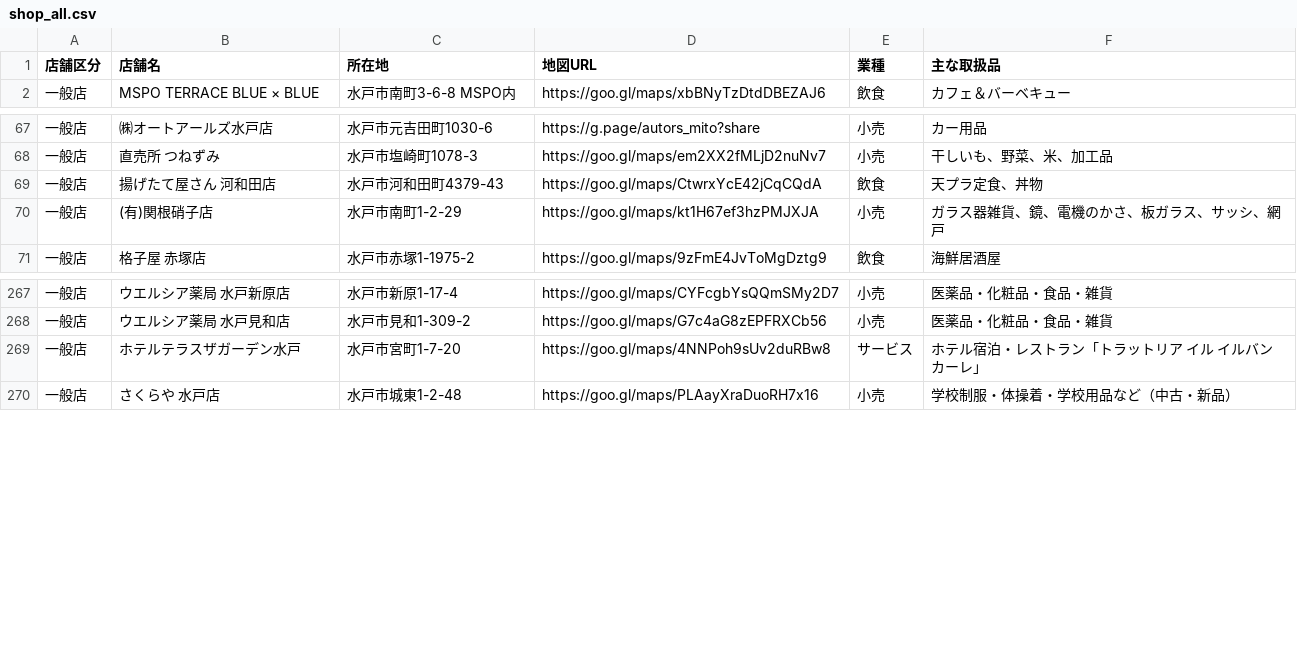
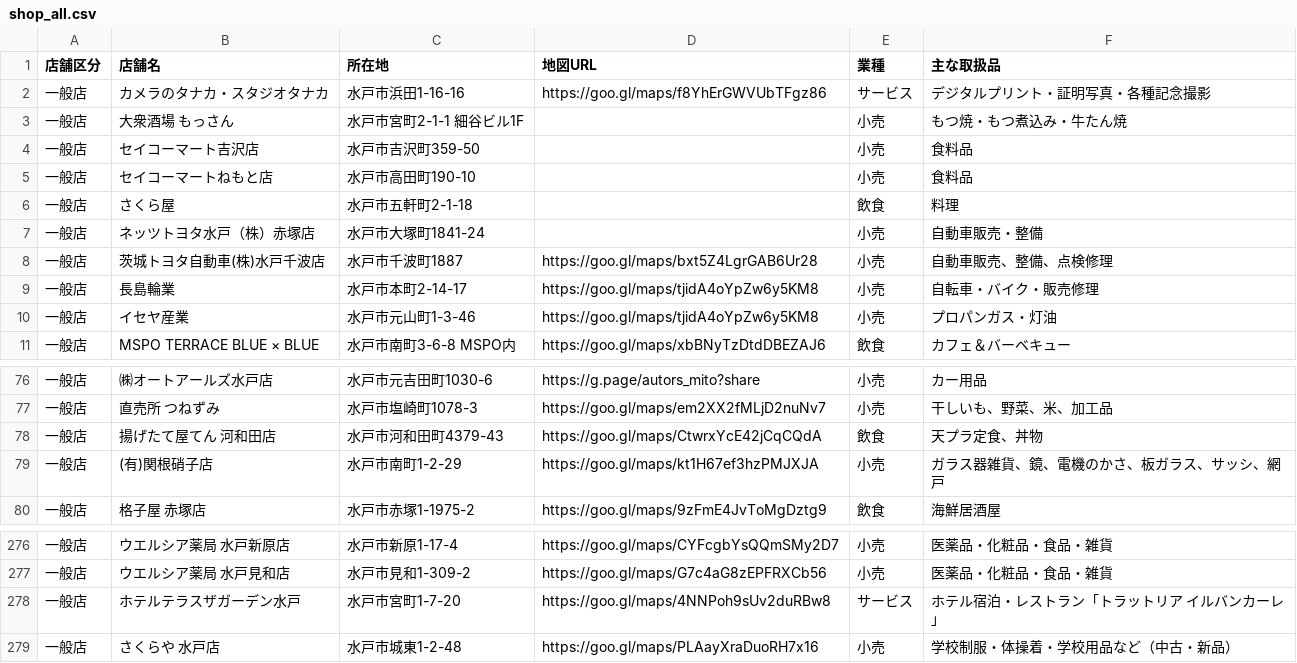
Before and after one commit to eru/mito-voucher-crawler, a CSV file: output/shop_all.csv, drawn as a sheet; only a part is shown, gaps mark what is left out.

```diff
--- a/output/shop_all.csv
+++ b/output/shop_all.csv
@@ -1,2 +1,11 @@
 店舗区分,店舗名,所在地,地図URL,業種,主な取扱品
+一般店,カメラのタナカ・スタジオタナカ,水戸市浜田1-16-16,https://goo.gl/maps/f8YhErGWVUbTFgz86,サービス,デジタルプリント・証明写真・各種記念撮影
+一般店,大衆酒場　もっさん,水戸市宮町2-1-1 細谷ビル1F,,小売,もつ焼・もつ煮込み・牛たん焼
+一般店,セイコーマート吉沢店,水戸市吉沢町359-50,,小売,食料品
+一般店,セイコーマートねもと店,水戸市高田町190-10,,小売,食料品
+一般店,さくら屋,水戸市五軒町2-1-18,,飲食,料理
+一般店,ネッツトヨタ水戸（株）赤塚店,水戸市大塚町1841-24,,小売,自動車販売・整備
+一般店,茨城トヨタ自動車(株)水戸千波店,水戸市千波町1887,https://goo.gl/maps/bxt5Z4LgrGAB6Ur28,小売,自動車販売、整備、点検修理
+一般店,長島輪業,水戸市本町2-14-17,https://goo.gl/maps/tjidA4oYpZw6y5KM8,小売,自転車・バイク・販売修理
+一般店,イセヤ産業,水戸市元山町1-3-46,https://goo.gl/maps/tjidA4oYpZw6y5KM8,小売,プロパンガス・灯油
 一般店,MSPO  TERRACE　BLUE × BLUE,水戸市南町3-6-8　MSPO内,https://goo.gl/maps/xbBNyTzDtdDBEZAJ6,飲食,カフェ＆バーベキュー
@@ -69,3 +78,3 @@
 一般店,直売所　つねずみ,水戸市塩崎町1078-3,https://goo.gl/maps/em2XX2fMLjD2nuNv7,小売,干しいも、野菜、米、加工品
-一般店,揚げたて屋さん　河和田店,水戸市河和田町4379-43,https://goo.gl/maps/CtwrxYcE42jCqCQdA,飲食,天プラ定食、丼物
+一般店,揚げたて屋てん　河和田店,水戸市河和田町4379-43,https://goo.gl/maps/CtwrxYcE42jCqCQdA,飲食,天プラ定食、丼物
 一般店,(有)関根硝子店,水戸市南町1-2-29,https://goo.gl/maps/kt1H67ef3hzPMJXJA,小売,ガラス器雑貨、鏡、電機のかさ、板ガラス、サッシ、網戸
@@ -276,3 +285,3 @@
 一般店,ウエルシア薬局　水戸見和店,水戸市見和1-309-2,https://goo.gl/maps/G7c4aG8zEPFRXCb56,小売,医薬品・化粧品・食品・雑貨
-一般店,ホテルテラスザガーデン水戸,水戸市宮町1-7-20,https://goo.gl/maps/4NNPoh9sUv2duRBw8,サービス,ホテル宿泊・レストラン「トラットリア　イル　イルバンカーレ」
+一般店,ホテルテラスザガーデン水戸,水戸市宮町1-7-20,https://goo.gl/maps/4NNPoh9sUv2duRBw8,サービス,ホテル宿泊・レストラン「トラットリア　イルバンカーレ」
 一般店,さくらや　水戸店,水戸市城東1-2-48,https://goo.gl/maps/PLAayXraDuoRH7x16,小売,学校制服・体操着・学校用品など（中古・新品）
```
Also changed, not shown: output/shop_category_サービス.csv, output/shop_category_小売.csv, 3 other files.
